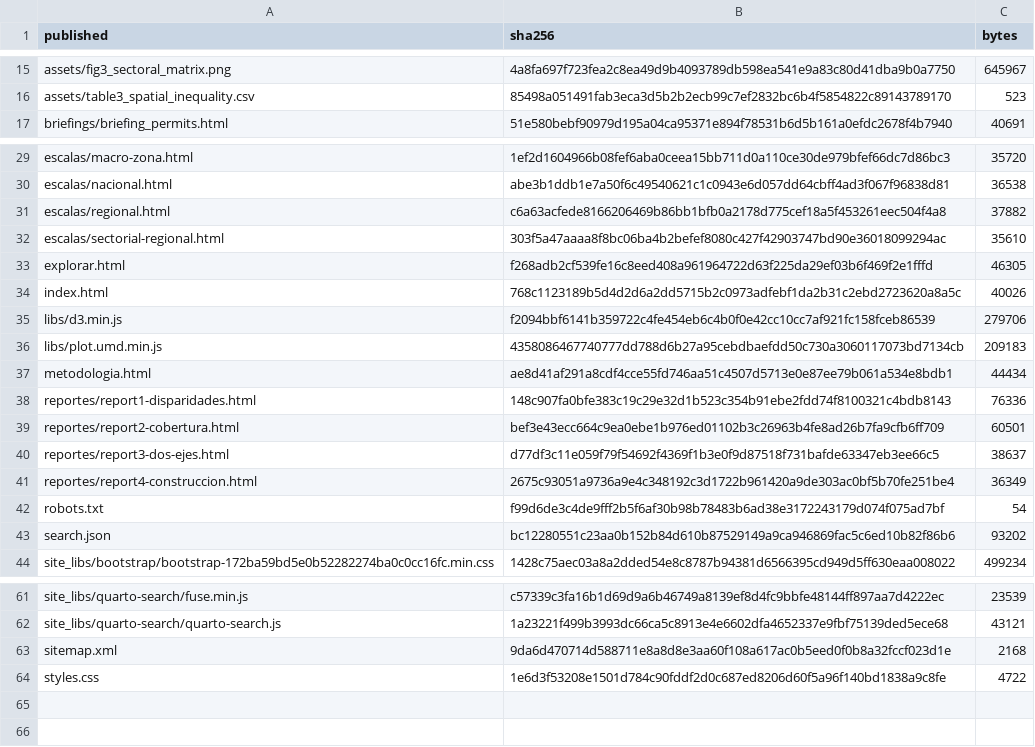
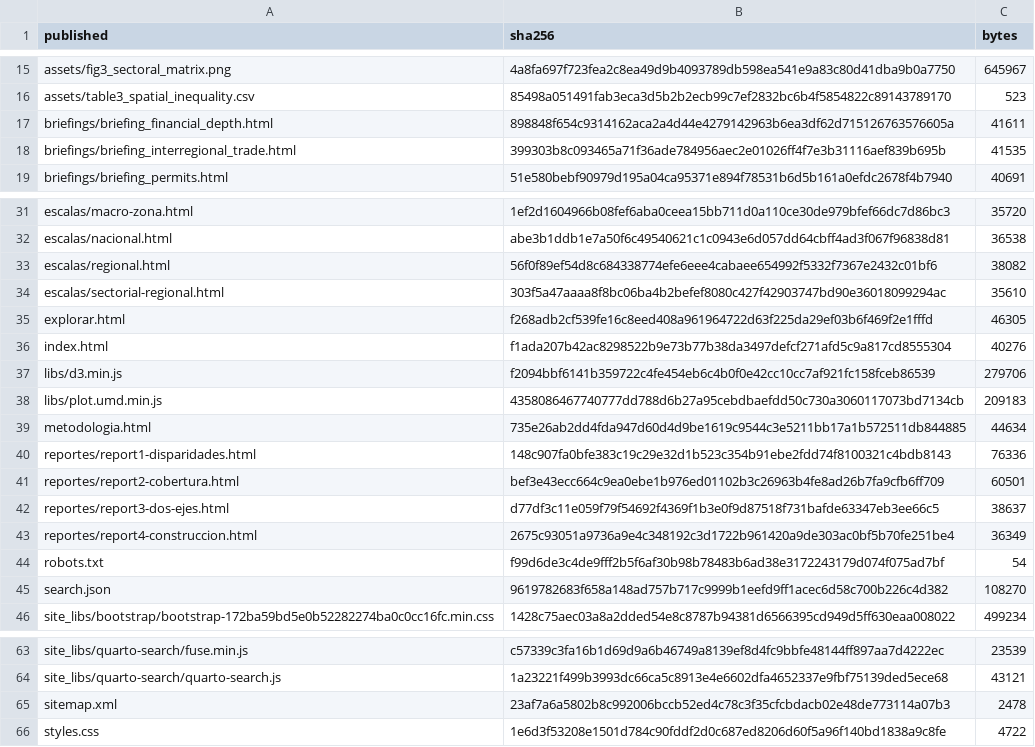
Before and after one commit to dpolancon/dpolancon.github.io, a CSV file: bcch/DEPLOY_MANIFEST.csv, drawn as a sheet; only a part is shown, gaps mark what is left out.

```diff
--- a/bcch/DEPLOY_MANIFEST.csv
+++ b/bcch/DEPLOY_MANIFEST.csv
@@ -16,2 +16,4 @@ assets/fig3_sectoral_matrix.png,4a8fa697f723fea2c8ea49d9b4093789db598ea541e9a83c
 assets/table3_spatial_inequality.csv,85498a051491fab3eca3d5b2b2ecb99c7ef2832bc6b4f5854822c89143789170,523
+briefings/briefing_financial_depth.html,898848f654c9314162aca2a4d44e4279142963b6ea3df62d715126763576605a,41611
+briefings/briefing_interregional_trade.html,399303b8c093465a71f36ade784956aec2e01026ff4f7e3b31116aef839b695b,41535
 briefings/briefing_permits.html,51e580bebf90979d195a04ca95371e894f78531b6d5b161a0efdc2678f4b7940,40691
@@ -30,9 +32,9 @@ escalas/macro-zona.html,1ef2d1604966b08fef6aba0ceea15bb711d0a110ce30de979bfef66d
 escalas/nacional.html,abe3b1ddb1e7a50f6c49540621c1c0943e6d057dd64cbff4ad3f067f96838d81,36538
-escalas/regional.html,c6a63acfede8166206469b86bb1bfb0a2178d775cef18a5f453261eec504f4a8,37882
+escalas/regional.html,56f0f89ef54d8c684338774efe6eee4cabaee654992f5332f7367e2432c01bf6,38082
 escalas/sectorial-regional.html,303f5a47aaaa8f8bc06ba4b2befef8080c427f42903747bd90e36018099294ac,35610
 explorar.html,f268adb2cf539fe16c8eed408a961964722d63f225da29ef03b6f469f2e1fffd,46305
-index.html,768c1123189b5d4d2d6a2dd5715b2c0973adfebf1da2b31c2ebd2723620a8a5c,40026
+index.html,f1ada207b42ac8298522b9e73b77b38da3497defcf271afd5c9a817cd8555304,40276
 libs/d3.min.js,f2094bbf6141b359722c4fe454eb6c4b0f0e42cc10cc7af921fc158fceb86539,279706
 libs/plot.umd.min.js,4358086467740777dd788d6b27a95cebdbaefdd50c730a3060117073bd7134cb,209183
-metodologia.html,ae8d41af291a8cdf4cce55fd746aa51c4507d5713e0e87ee79b061a534e8bdb1,44434
+metodologia.html,735e26ab2dd4fda947d60d4d9be1619c9544c3e5211bb17a1b572511db844885,44634
 reportes/report1-disparidades.html,148c907fa0bfe383c19c29e32d1b523c354b91ebe2fdd74f8100321c4bdb8143,76336
@@ -42,3 +44,3 @@ reportes/report4-construccion.html,2675c93051a9736a9e4c348192c3d1722b961420a9de3
 robots.txt,f99d6de3c4de9fff2b5f6af30b98b78483b6ad38e3172243179d074f075ad7bf,54
-search.json,bc12280551c23aa0b152b84d610b87529149a9ca946869fac5c6ed10b82f86b6,93202
+search.json,9619782683f658a148ad757b717c9999b1eefd9ff1acec6d58c700b226c4d382,108270
 site_libs/bootstrap/bootstrap-172ba59bd5e0b52282274ba0c0cc16fc.min.css,1428c75aec03a8a2dded54e8c8787b94381d6566395cd949d5ff630eaa008022,499234
@@ -62,3 +64,3 @@ site_libs/quarto-search/fuse.min.js,c57339c3fa16b1d69d9a6b46749a8139ef8d4fc9bbfe
 site_libs/quarto-search/quarto-search.js,1a23221f499b3993dc66ca5c8913e4e6602dfa4652337e9fbf75139ded5ece68,43121
-sitemap.xml,9da6d470714d588711e8a8d8e3aa60f108a617ac0b5eed0f0b8a32fccf023d1e,2168
+sitemap.xml,23af7a6a5802b8c992006bccb52ed4c78c3f35cfcbdacb02e48de773114a07b3,2478
 styles.css,1e6d3f53208e1501d784c90fddf2d0c687ed8206d60f5a96f140bd1838a9c8fe,4722
```
Also changed, not shown: 6 other files.
